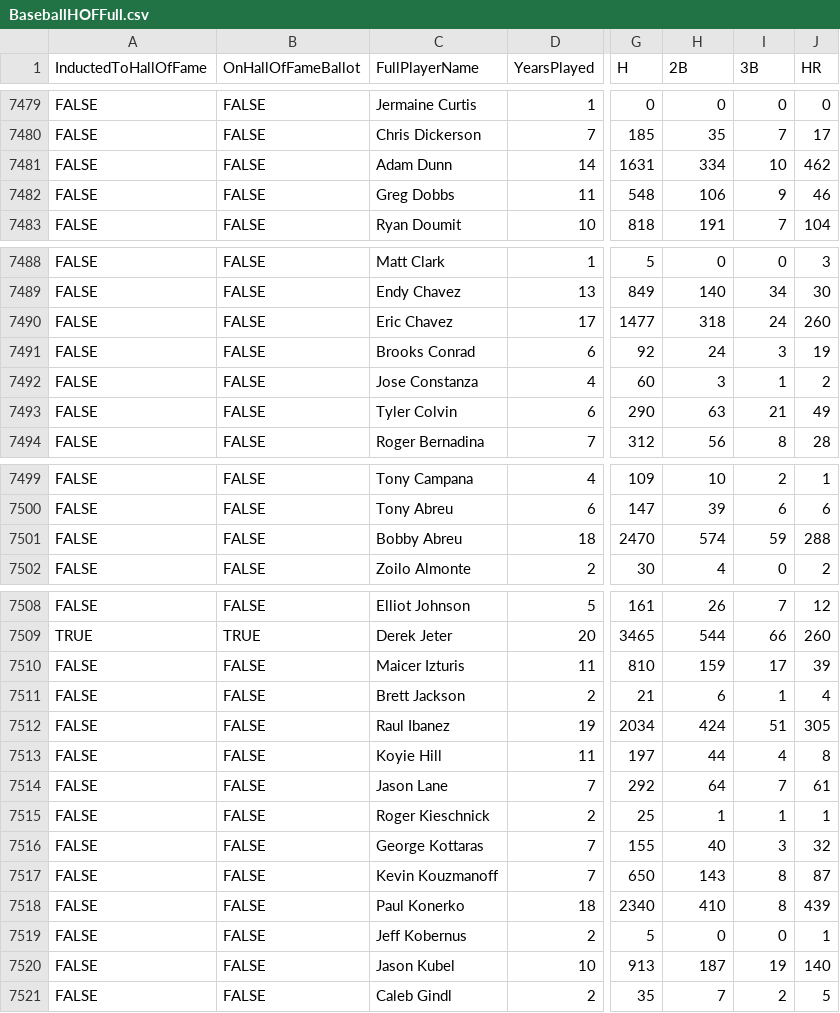
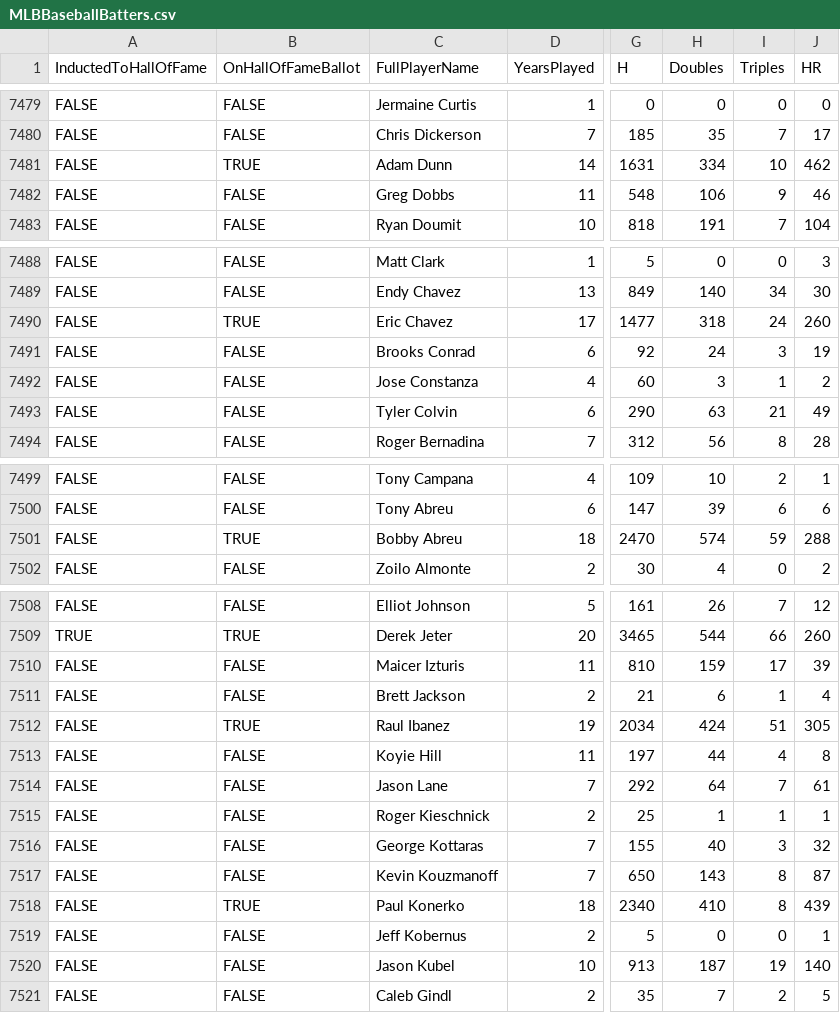
Before and after one commit to bartczernicki/MLDotNet-BaseballClassification, a CSV file: MLDotNet-BaseballClassification/Data/MLBBaseballBatters.csv (was MLDotNet-BaseballClassification/Data/BaseballHOFFull.csv), drawn as a sheet; only a part is shown, gaps mark what is left out; the diff covers the shown part only; the diff names each change by its address in the sheet, - before the commit and + after, or states it on an @@ line.

```diff
--- a/MLDotNet-BaseballClassification/Data/BaseballHOFFull.csv
+++ b/MLDotNet-BaseballClassification/Data/MLBBaseballBatters.csv
-H1: 2B
+H1: Doubles
-I1: 3B
+I1: Triples
-B7481 (OnHallOfFameBallot): FALSE
+B7481 (OnHallOfFameBallot): TRUE
-B7490 (OnHallOfFameBallot): FALSE
+B7490 (OnHallOfFameBallot): TRUE
-B7501 (OnHallOfFameBallot): FALSE
+B7501 (OnHallOfFameBallot): TRUE
-B7512 (OnHallOfFameBallot): FALSE
+B7512 (OnHallOfFameBallot): TRUE
-B7518 (OnHallOfFameBallot): FALSE
+B7518 (OnHallOfFameBallot): TRUE
```
Also changed, not shown: 20 edited cells elsewhere in this file, MLDotNet-BaseballClassification/ModelPerformanceMetrics/PerformanceMetricsTrainTestModels.csv, 45 other files.
